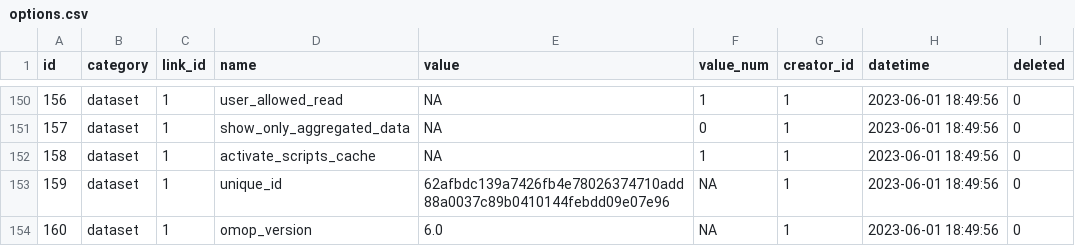
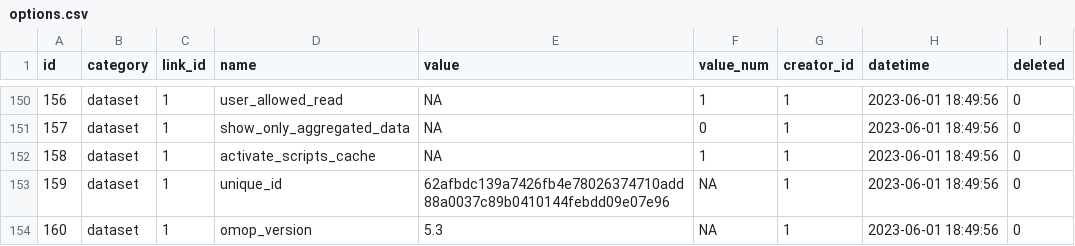
Before and after one commit to BorisDelange/LinkR-content, a CSV file: app_database/v0.2.0/options.csv, drawn as a sheet; only a part is shown, gaps mark what is left out.

Commit message:
Update app DB

```diff
--- a/app_database/v0.2.0/options.csv
+++ b/app_database/v0.2.0/options.csv
@@ -153,2 +153,2 @@ id,category,link_id,name,value,value_num,creator_id,datetime,deleted
 159,dataset,1,unique_id,62afbdc139a7426fb4e78026374710add88a0037c89b0410144febdd09e07e96,NA,1,2023-06-01 18:49:56,0
-160,dataset,1,omop_version,6.0,NA,1,2023-06-01 18:49:56,0
+160,dataset,1,omop_version,5.3,NA,1,2023-06-01 18:49:56,0
```
